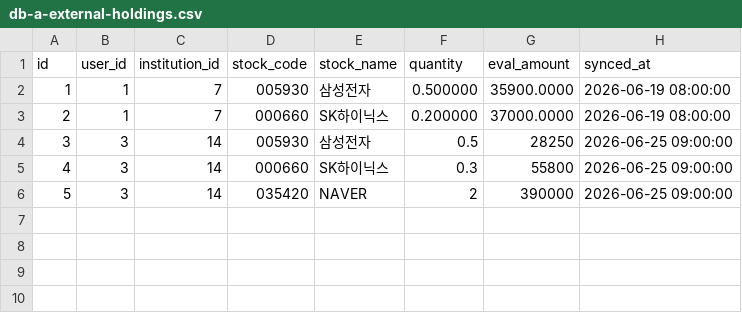
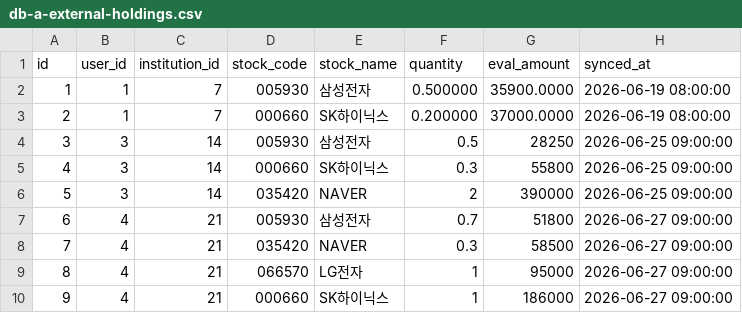
Before and after one commit to PocketStock-PDA/backend, a CSV file: scripts/persona/db-a-external-holdings.csv, drawn as a sheet; the diff names each change by its address in the sheet, - before the commit and + after, or states it on an @@ line.

```diff
--- a/scripts/persona/db-a-external-holdings.csv
+++ b/scripts/persona/db-a-external-holdings.csv
+row 7: 6 | 4 | 21 | 005930 | 삼성전자 | 0.7 | 51800 | 2026-06-27 09:00:00
+row 8: 7 | 4 | 21 | 035420 | NAVER | 0.3 | 58500 | 2026-06-27 09:00:00
+row 9: 8 | 4 | 21 | 066570 | LG전자 | 1 | 95000 | 2026-06-27 09:00:00
+row 10: 9 | 4 | 21 | 000660 | SK하이닉스 | 1 | 186000 | 2026-06-27 09:00:00
```
Also changed, not shown: scripts/persona/db-a-budget-goals.csv, scripts/persona/db-a-linked-bank-accounts.csv, 11 other files.
